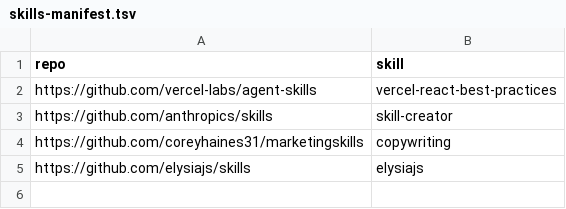
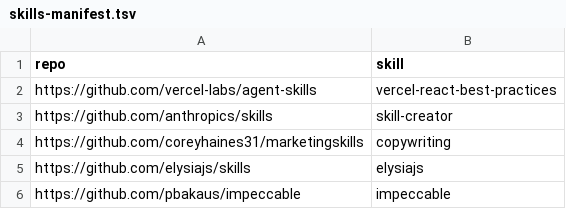
Before and after one commit to guidobuilds/ai, a TSV file: skills/skills-manifest.tsv, drawn as a sheet.

Commit message:
Add impecable

```diff
--- a/skills/skills-manifest.tsv
+++ b/skills/skills-manifest.tsv
@@ -5 +5,2 @@ https://github.com/coreyhaines31/marketingskills	copywriting
 https://github.com/elysiajs/skills	elysiajs
+https://github.com/pbakaus/impeccable	impeccable
```
